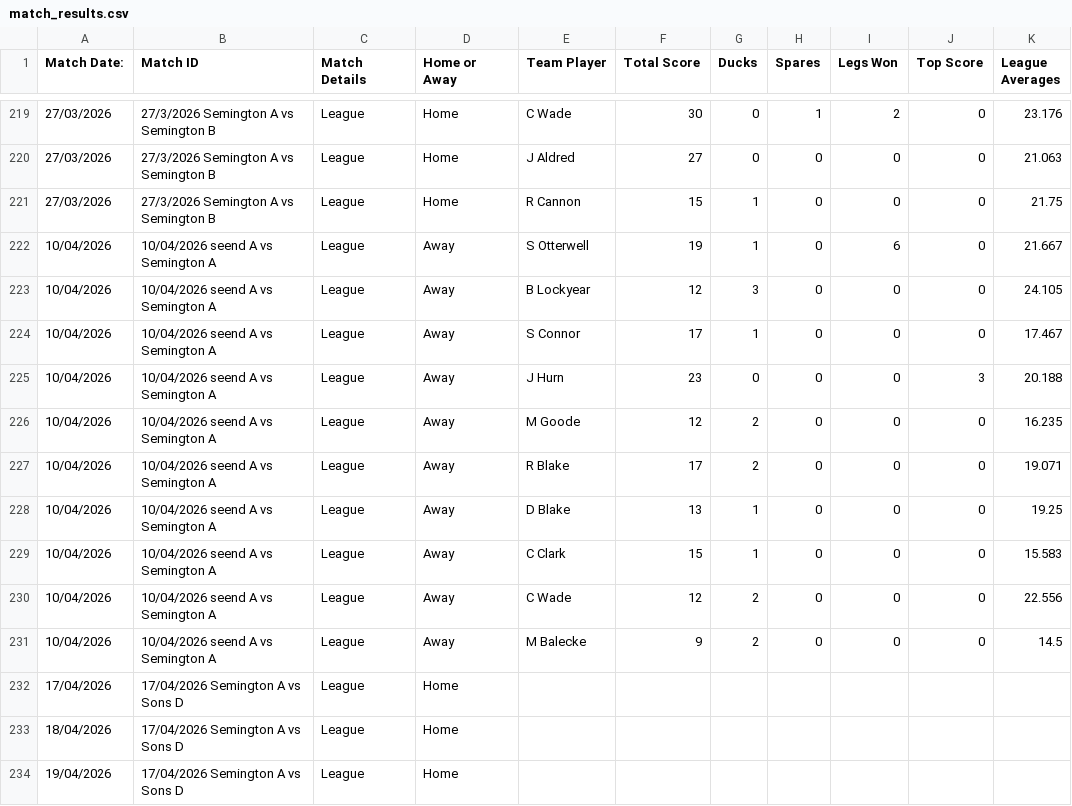
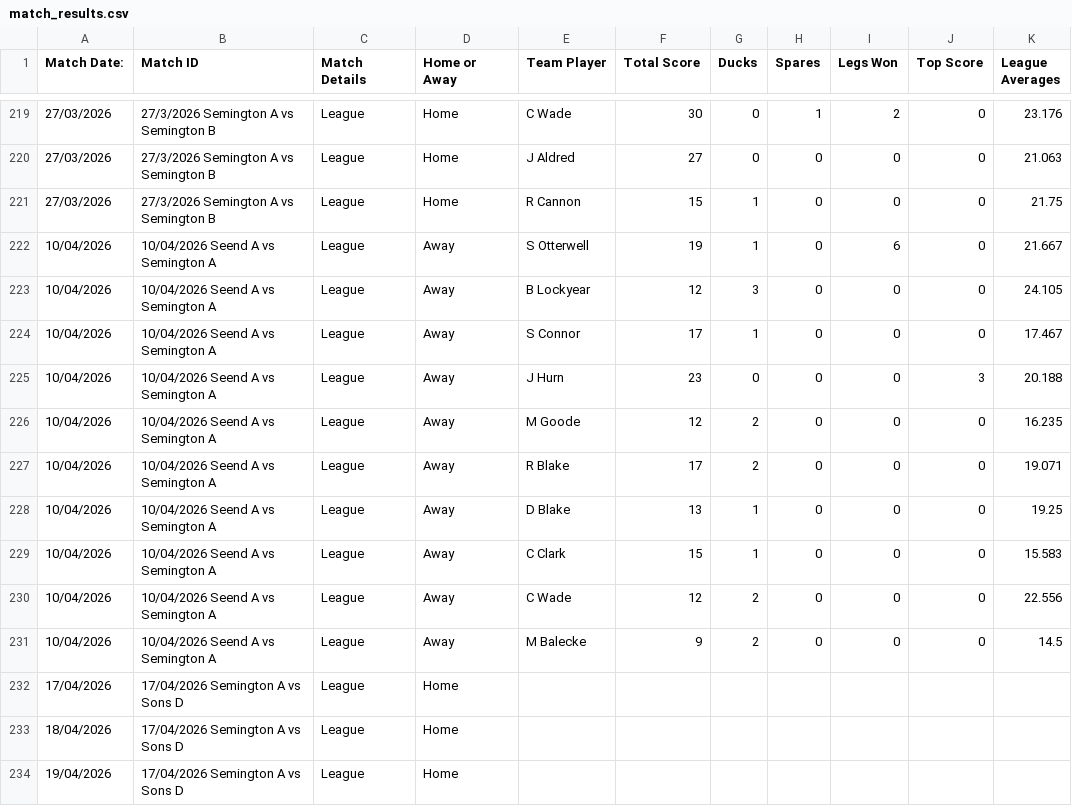
Before and after one commit to SemingtonA/Semington-a-test, a CSV file: match_results.csv, drawn as a sheet; only a part is shown, gaps mark what is left out.

Commit message:
Update match_results.csv

```diff
--- a/match_results.csv
+++ b/match_results.csv
@@ -221,12 +221,12 @@ Match Date:,Match ID,Match Details,Home or Away,Team Player,Total Score,Ducks,Sp
 27/03/2026,27/3/2026 Semington A vs Semington B,League ,Home,R Cannon,15,1,0,0,0,21.75
-10/04/2026,10/04/2026 seend A vs Semington A,League ,Away,S Otterwell,19,1,0,6,0,21.667
-10/04/2026,10/04/2026 seend A vs Semington A,League ,Away,B Lockyear,12,3,0,0,0,24.105
-10/04/2026,10/04/2026 seend A vs Semington A,League ,Away,S Connor,17,1,0,0,0,17.467
-10/04/2026,10/04/2026 seend A vs Semington A,League ,Away,J Hurn,23,0,0,0,3,20.188
-10/04/2026,10/04/2026 seend A vs Semington A,League ,Away,M Goode,12,2,0,0,0,16.235
-10/04/2026,10/04/2026 seend A vs Semington A,League ,Away,R Blake,17,2,0,0,0,19.071
-10/04/2026,10/04/2026 seend A vs Semington A,League ,Away,D Blake,13,1,0,0,0,19.25
-10/04/2026,10/04/2026 seend A vs Semington A,League ,Away,C Clark,15,1,0,0,0,15.583
-10/04/2026,10/04/2026 seend A vs Semington A,League ,Away,C Wade,12,2,0,0,0,22.556
-10/04/2026,10/04/2026 seend A vs Semington A,League ,Away,M Balecke,9,2,0,0,0,14.5
+10/04/2026,10/04/2026 Seend A vs Semington A,League ,Away,S Otterwell,19,1,0,6,0,21.667
+10/04/2026,10/04/2026 Seend A vs Semington A,League ,Away,B Lockyear,12,3,0,0,0,24.105
+10/04/2026,10/04/2026 Seend A vs Semington A,League ,Away,S Connor,17,1,0,0,0,17.467
+10/04/2026,10/04/2026 Seend A vs Semington A,League ,Away,J Hurn,23,0,0,0,3,20.188
+10/04/2026,10/04/2026 Seend A vs Semington A,League ,Away,M Goode,12,2,0,0,0,16.235
+10/04/2026,10/04/2026 Seend A vs Semington A,League ,Away,R Blake,17,2,0,0,0,19.071
+10/04/2026,10/04/2026 Seend A vs Semington A,League ,Away,D Blake,13,1,0,0,0,19.25
+10/04/2026,10/04/2026 Seend A vs Semington A,League ,Away,C Clark,15,1,0,0,0,15.583
+10/04/2026,10/04/2026 Seend A vs Semington A,League ,Away,C Wade,12,2,0,0,0,22.556
+10/04/2026,10/04/2026 Seend A vs Semington A,League ,Away,M Balecke,9,2,0,0,0,14.5
 17/04/2026,17/04/2026 Semington A vs Sons D,League ,Home,,,,,,,
```
